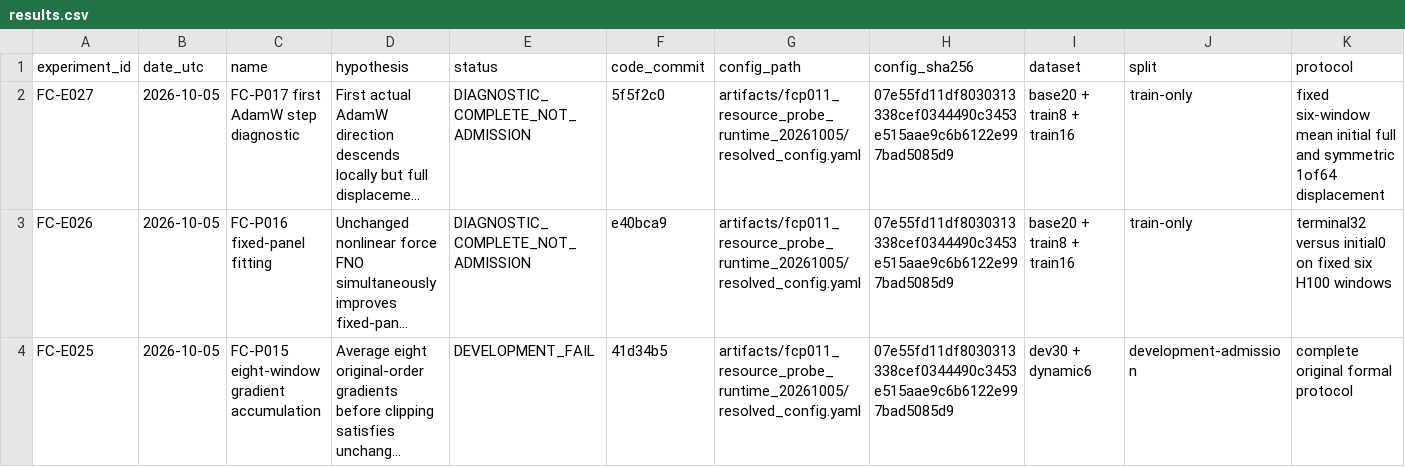
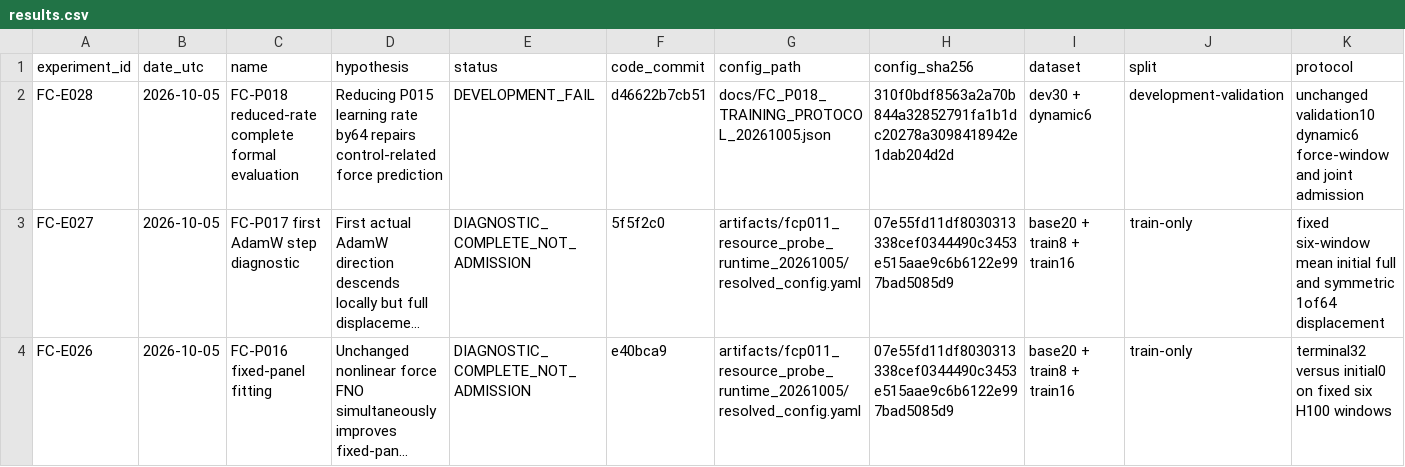
Before and after one commit to jkrescue/FluidControl, a CSV file: experiments/results.csv, drawn as a sheet; only a part is shown; the shorter side is filled out with more unchanged rows; long unchanged cells end in …; rows hold the shown columns only; the diff names each change by its address in the sheet, - before the commit and + after, or states it on an @@ line.

Commit message:
Record independently verified P018 formal rejection as FC-E028

```diff
--- a/experiments/results.csv
+++ b/experiments/results.csv
+row 2: FC-E028 | 2026-10-05 | FC-P018 reduced-rate complete formal evaluation | Reducing P015 learning rate by64 repairs control-related force prediction | DEVELOPMENT_FAIL | d46622b7cb51 | docs/FC_P018_TRAINING_PROTOCOL_20261005.json | 310f0bdf8563a2a70b844a32852791fa1b1dc20278a3098418942e1dab204d2d | dev30 + dynamic6 | development-validation | unchanged validation10 dynamic6 force-window and joint admission
```
Also changed, not shown: 4 other files.
